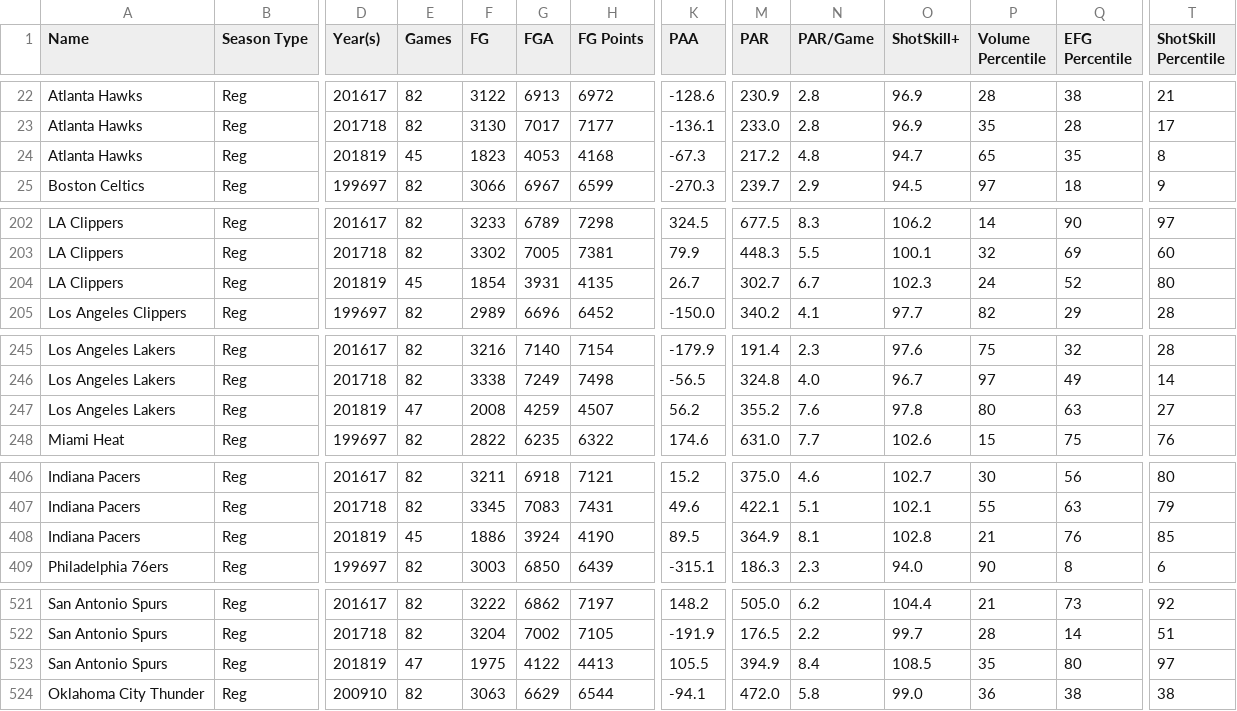
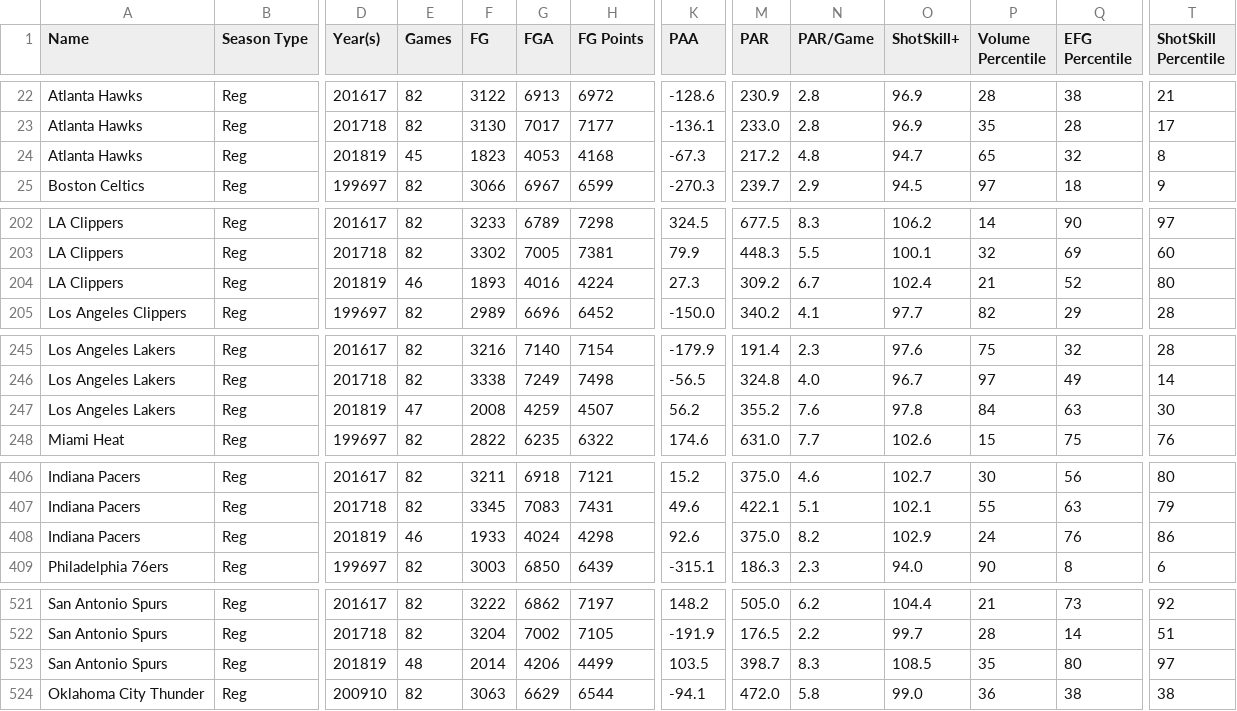
Before and after one commit to Connor-R/nba_shot_charts, a CSV file: csvs/leaderboards/Team_Reg.csv, drawn as a sheet; only a part is shown, gaps mark what is left out; the diff covers the shown part only; the diff names each change by its address in the sheet, - before the commit and + after, or states it on an @@ line.

```diff
--- a/csvs/leaderboards/Team_Reg.csv
+++ b/csvs/leaderboards/Team_Reg.csv
-Q24 (EFG Percentile): 35
+Q24 (EFG Percentile): 32
-E204 (Games): 45
+E204 (Games): 46
-F204 (FG): 1854
+F204 (FG): 1893
-G204 (FGA): 3931
+G204 (FGA): 4016
-H204 (FG Points): 4135
+H204 (FG Points): 4224
-K204 (PAA): 26.7
+K204 (PAA): 27.3
-M204 (PAR): 302.7
+M204 (PAR): 309.2
-O204 (ShotSkill+): 102.3
+O204 (ShotSkill+): 102.4
-P204 (Volume Percentile): 24
+P204 (Volume Percentile): 21
-P247 (Volume Percentile): 80
+P247 (Volume Percentile): 84
-T247 (ShotSkill Percentile): 27
+T247 (ShotSkill Percentile): 30
-E408 (Games): 45
+E408 (Games): 46
-F408 (FG): 1886
+F408 (FG): 1933
-G408 (FGA): 3924
+G408 (FGA): 4024
-H408 (FG Points): 4190
+H408 (FG Points): 4298
-K408 (PAA): 89.5
+K408 (PAA): 92.6
-M408 (PAR): 364.9
+M408 (PAR): 375.0
-N408 (PAR/Game): 8.1
+N408 (PAR/Game): 8.2
-O408 (ShotSkill+): 102.8
+O408 (ShotSkill+): 102.9
-P408 (Volume Percentile): 21
+P408 (Volume Percentile): 24
-T408 (ShotSkill Percentile): 85
+T408 (ShotSkill Percentile): 86
-E523 (Games): 47
+E523 (Games): 48
-F523 (FG): 1975
+F523 (FG): 2014
-G523 (FGA): 4122
+G523 (FGA): 4206
-H523 (FG Points): 4413
+H523 (FG Points): 4499
-K523 (PAA): 105.5
+K523 (PAA): 103.5
-M523 (PAR): 394.9
+M523 (PAR): 398.7
-N523 (PAR/Game): 8.4
+N523 (PAR/Game): 8.3
```
Also changed, not shown: 42 edited cells elsewhere in this file, csvs/leaderboards/Player_Post_Career.csv, csvs/leaderboards/Player_Pre.csv, 3 other files.
